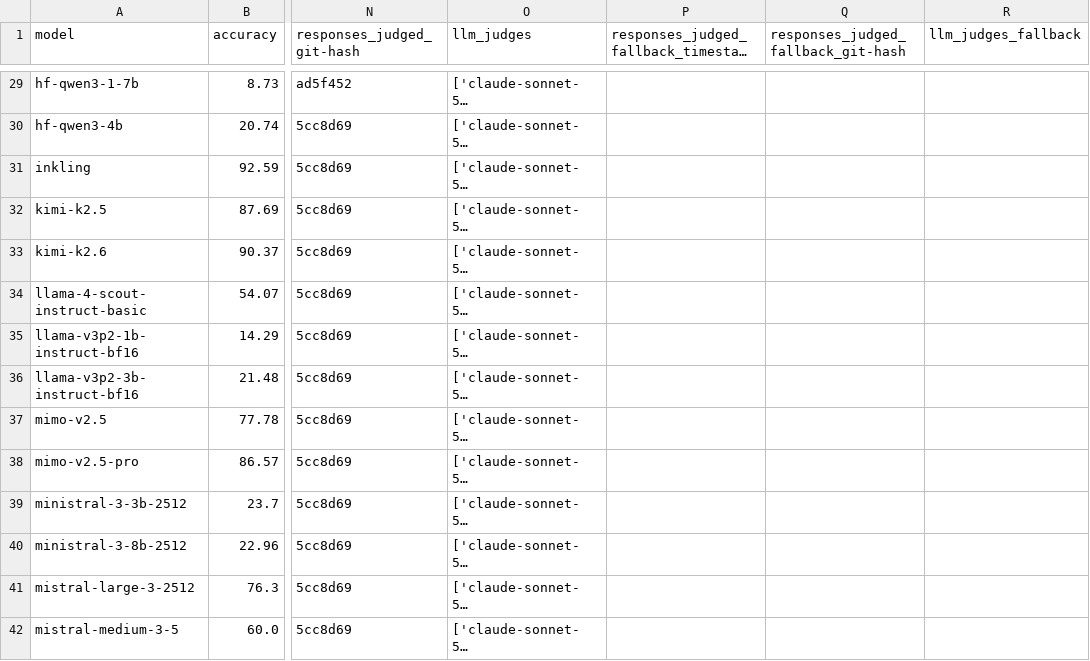
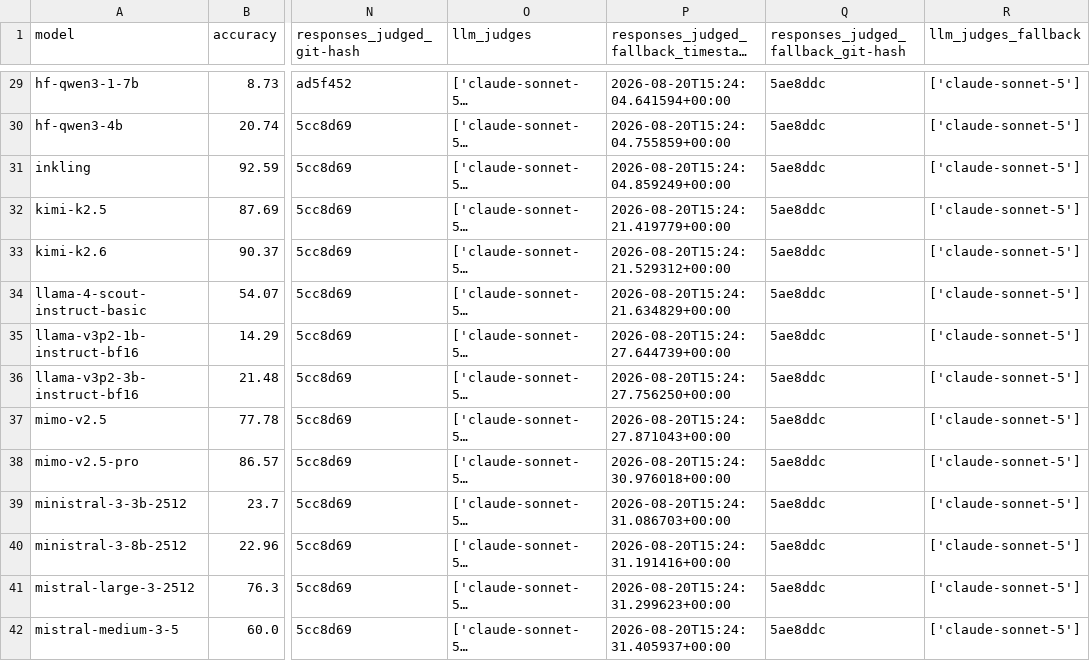
Before and after one commit to Fab-Inc/qa-benchmarks-monorepo, a CSV file: benchmarks/linguistic_knowledge_benchmark/results/summary_linguistic-knowledge_kiswahili_final-135-items.csv, drawn as a sheet; only a part is shown, gaps mark what is left out; long unchanged cells end in …; the diff covers the shown part only; the diff names each change by its address in the sheet, - before the commit and + after, or states it on an @@ line.

Commit message:
Add LKB validation-checks CLI, consistency-check workflow, and run-cost estimator
- scripts/validate_results.py: judge-agreement (raw + Cohen's kappa),
  self-preference-bias, fallback-rate, bootstrap-ci, family-grid, and
  consistency checks, all reading existing run-bench/judge-bench results
  for a --language/--run-id.
- scripts/build_consistency_dataset.py: builds an N-replicate dataset
  (question_id '<id>.<rep>', zero-padded) so the consistency check can
  measure run-to-run variance from a single run-bench/judge-bench pass.
- Add a filename-only --dataset override to run-bench/judge-bench so the
  consistency workflow doesn't require swapping each language's dataset
  file in place.
- scripts/estimate_run_cost.py: prints per-model $ cost for one
  run-bench + judge-bench pass (exact from cached token counts for
  run-bench, estimated from reconstructed prompts for judge-bench).
- Add data/model_families.csv and list_models_consistency.yaml; add
  hf-gemma-4-12b-it to list_models.yaml.
- Generate validation outputs and fallback summary CSVs for the
  english/kiswahili final runs.
- Add files for the consistency check to gitignore as they dont pass
  the check-added-large-files limit of the pre-commit hook

```diff
--- a/benchmarks/linguistic_knowledge_benchmark/results/summary_linguistic-knowledge_kiswahili_final-135-items.csv
+++ b/benchmarks/linguistic_knowledge_benchmark/results/summary_linguistic-knowledge_kiswahili_final-135-items.csv
-P29: (empty)
+P29: 2026-08-20T15:24:04.641594+00:00
-Q29:Q42: (empty)
+Q29:Q42: 5ae8ddc
-R29:R42 (llm_judges_fallback): (empty)
+R29:R42 (llm_judges_fallback): ['claude-sonnet-5']
-P30: (empty)
+P30: 2026-08-20T15:24:04.755859+00:00
-P31: (empty)
+P31: 2026-08-20T15:24:04.859249+00:00
-P32: (empty)
+P32: 2026-08-20T15:24:21.419779+00:00
-P33: (empty)
+P33: 2026-08-20T15:24:21.529312+00:00
-P34: (empty)
+P34: 2026-08-20T15:24:21.634829+00:00
-P35: (empty)
+P35: 2026-08-20T15:24:27.644739+00:00
-P36: (empty)
+P36: 2026-08-20T15:24:27.756250+00:00
-P37: (empty)
+P37: 2026-08-20T15:24:27.871043+00:00
-P38: (empty)
+P38: 2026-08-20T15:24:30.976018+00:00
-P39: (empty)
+P39: 2026-08-20T15:24:31.086703+00:00
-P40: (empty)
+P40: 2026-08-20T15:24:31.191416+00:00
-P41: (empty)
+P41: 2026-08-20T15:24:31.299623+00:00
-P42: (empty)
+P42: 2026-08-20T15:24:31.405937+00:00
```
Also changed, not shown: 1 added row and 135 edited cells elsewhere in this file, benchmarks/linguistic_knowledge_benchmark/results/summary_linguistic-knowledge_english_final-137-items.csv, benchmarks/linguistic_knowledge_benchmark/results/summary_linguistic-knowledge_english_final-137-items_judge_agreement.csv, 26 other files.
